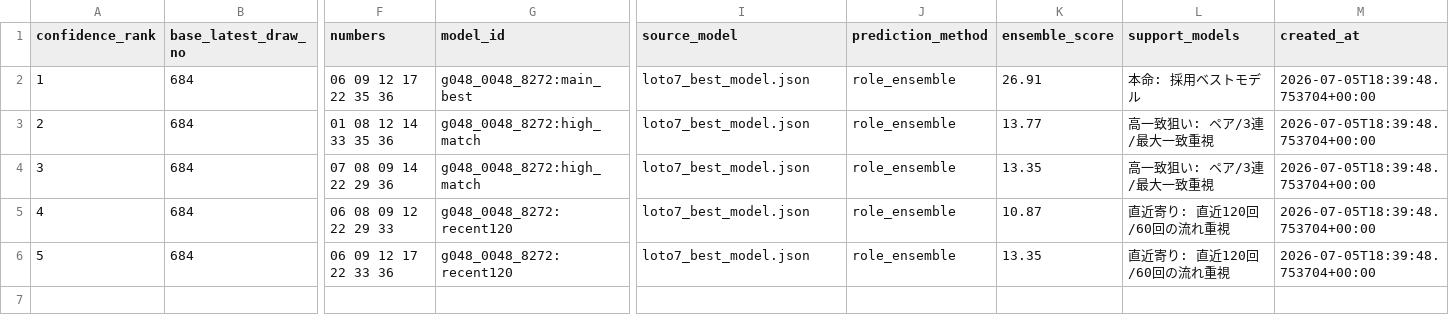
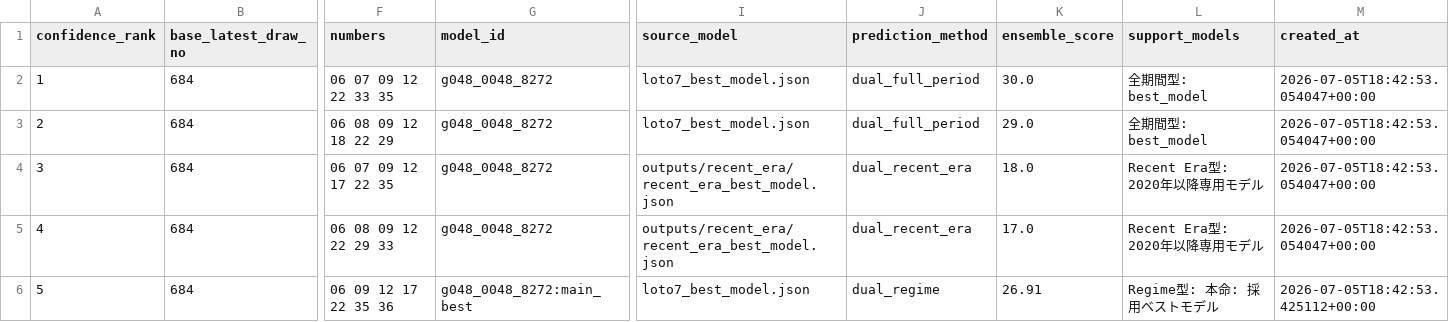
Before and after one commit to Joker7822/NEW_LOTO7, a CSV file: outputs/evolution_best_prediction.csv, drawn as a sheet; only a part is shown, gaps mark what is left out; the diff names each change by its address in the sheet, - before the commit and + after, or states it on an @@ line.

```diff
--- a/outputs/evolution_best_prediction.csv
+++ b/outputs/evolution_best_prediction.csv
-F2 (numbers): 06 09 12 17 22 35 36
+F2 (numbers): 06 07 09 12 22 33 35
-G2 (model_id): g048_0048_8272:main_best
+G2 (model_id): g048_0048_8272
-J2:J3 (prediction_method): role_ensemble
+J2:J3 (prediction_method): dual_full_period
-K2 (ensemble_score): 26.91
+K2 (ensemble_score): 30.0
-L2 (support_models): 本命: 採用ベストモデル
+L2 (support_models): 全期間型: best_model
-M2:M5 (created_at): 2026-07-05T18:39:48.753704+00:00
+M2:M5 (created_at): 2026-07-05T18:42:53.054047+00:00
-F3 (numbers): 01 08 12 14 33 35 36
+F3 (numbers): 06 08 09 12 18 22 29
-G3:G4 (model_id): g048_0048_8272:high_match
+G3:G4 (model_id): g048_0048_8272
-K3 (ensemble_score): 13.77
+K3 (ensemble_score): 29.0
-L3 (support_models): 高一致狙い: ペア/3連/最大一致重視
+L3 (support_models): 全期間型: best_model
-F4 (numbers): 07 08 09 14 22 29 36
+F4 (numbers): 06 07 09 12 17 22 35
-I4:I5 (source_model): loto7_best_model.json
+I4:I5 (source_model): outputs/recent_era/recent_era_best_model.json
-J4:J5 (prediction_method): role_ensemble
+J4:J5 (prediction_method): dual_recent_era
-K4 (ensemble_score): 13.35
+K4 (ensemble_score): 18.0
-L4 (support_models): 高一致狙い: ペア/3連/最大一致重視
+L4 (support_models): Recent Era型: 2020年以降専用モデル
-G5 (model_id): g048_0048_8272:recent120
+G5 (model_id): g048_0048_8272
-K5 (ensemble_score): 10.87
+K5 (ensemble_score): 17.0
-L5 (support_models): 直近寄り: 直近120回/60回の流れ重視
+L5 (support_models): Recent Era型: 2020年以降専用モデル
-F6 (numbers): 06 09 12 17 22 33 36
+F6 (numbers): 06 09 12 17 22 35 36
-G6 (model_id): g048_0048_8272:recent120
+G6 (model_id): g048_0048_8272:main_best
-J6 (prediction_method): role_ensemble
+J6 (prediction_method): dual_regime
-K6 (ensemble_score): 13.35
+K6 (ensemble_score): 26.91
-L6 (support_models): 直近寄り: 直近120回/60回の流れ重視
+L6 (support_models): Regime型: 本命: 採用ベストモデル
-M6 (created_at): 2026-07-05T18:39:48.753704+00:00
+M6 (created_at): 2026-07-05T18:42:53.425112+00:00
```
Also changed, not shown: 7 other files.
